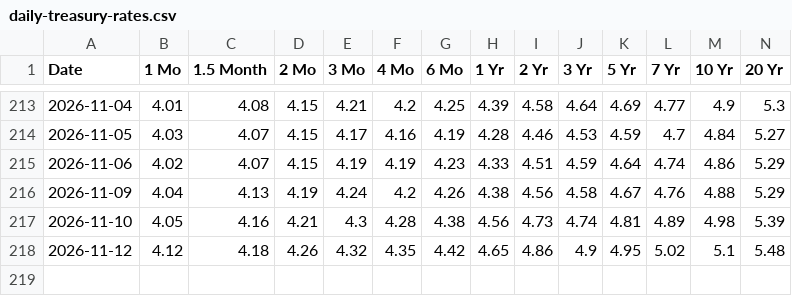
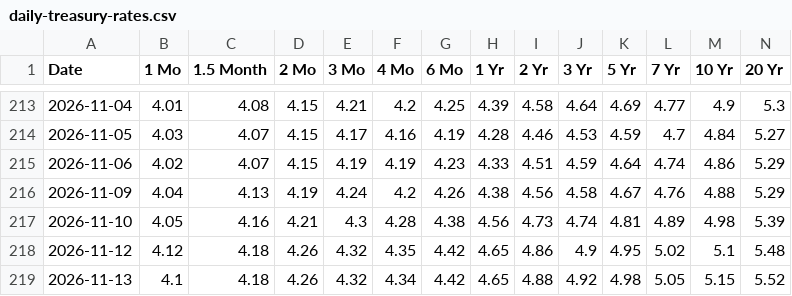
Before and after one commit to JiananZhao/html, a CSV file: daily-treasury-rates.csv, drawn as a sheet; only a part is shown, gaps mark what is left out; rows hold the shown columns only; the diff names each change by its address in the sheet, - before the commit and + after, or states it on an @@ line.

```diff
--- a/daily-treasury-rates.csv
+++ b/daily-treasury-rates.csv
+row 219: 2026-11-13 | 4.1 | 4.18 | 4.26 | 4.32 | 4.34 | 4.42 | 4.65 | 4.88 | 4.92 | 4.98 | 5.05 | 5.15 | 5.52
```
Also changed, not shown: igv_constituents_local.csv, market_breadth.csv, 4 other files.
